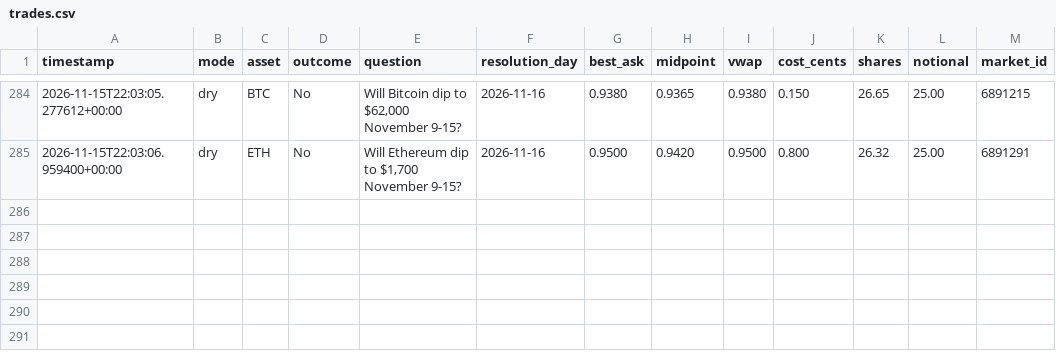
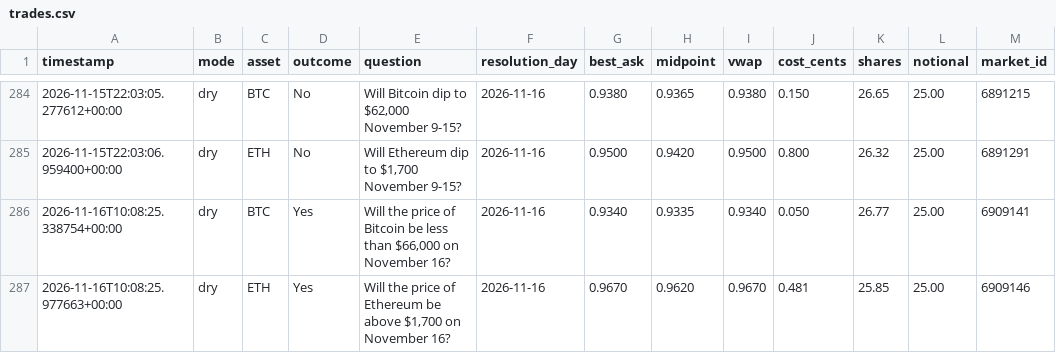
Before and after one commit to Roar-Coin/hindsight-bot, a CSV file: trades.csv, drawn as a sheet; only a part is shown, gaps mark what is left out; the diff names each change by its address in the sheet, - before the commit and + after, or states it on an @@ line.

```diff
--- a/trades.csv
+++ b/trades.csv
+row 286: 2026-11-16T10:08:25.338754+00:00 | dry | BTC | Yes | Will the price of Bitcoin be less than $66,000 on November 16? | 2026-11-16 | 0.9340 | 0.9335 | 0.9340 | 0.050 | 26.77 | 25.00 | 6909141
+row 287: 2026-11-16T10:08:25.977663+00:00 | dry | ETH | Yes | Will the price of Ethereum be above $1,700 on November 16? | 2026-11-16 | 0.9670 | 0.9620 | 0.9670 | 0.481 | 25.85 | 25.00 | 6909146
```
Also changed, not shown: 1 other file.
